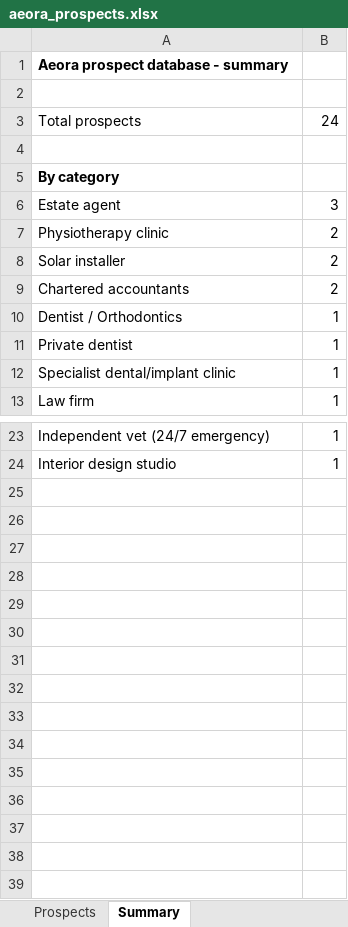
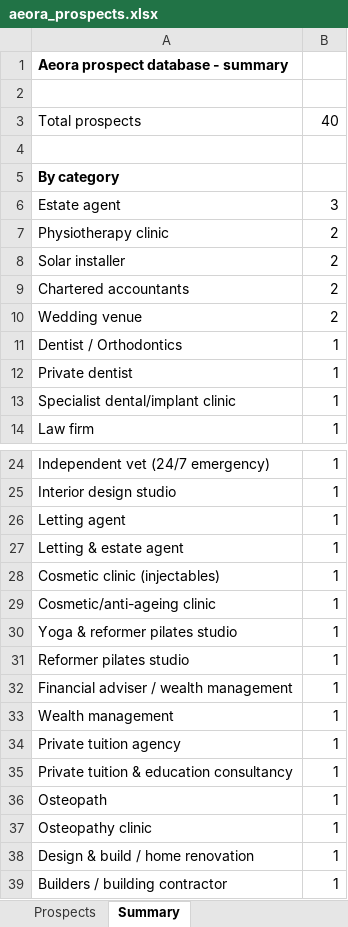
Before and after one commit to houghtonstudioco-afk/Houghton-property-partners, an Excel workbook: prospects/aeora_prospects.xlsx, sheet Summary, drawn as a sheet; only a part is shown, gaps mark what is left out; values as stored, in another font and other column widths than the file's, no borders; the diff names each change by its address in the sheet, - before the commit and + after, or states it on an @@ line.

```diff
--- a/prospects/aeora_prospects.xlsx (sheet Summary)
+++ b/prospects/aeora_prospects.xlsx (sheet Summary)
-B3: 24
+B3: 40
+row 10: Wedding venue | 2
+row 26: Letting agent | 1
+row 27: Letting & estate agent | 1
+row 28: Cosmetic clinic (injectables) | 1
+row 29: Cosmetic/anti-ageing clinic | 1
+row 30: Yoga & reformer pilates studio | 1
+row 31: Reformer pilates studio | 1
+row 32: Financial adviser / wealth management | 1
+row 33: Wealth management | 1
+row 34: Private tuition agency | 1
+row 35: Private tuition & education consultancy | 1
+row 36: Osteopath | 1
+row 37: Osteopathy clinic | 1
+row 38: Design & build / home renovation | 1
+row 39: Builders / building contractor | 1
```
Also changed, not shown: sheet Prospects, 2 other files.
